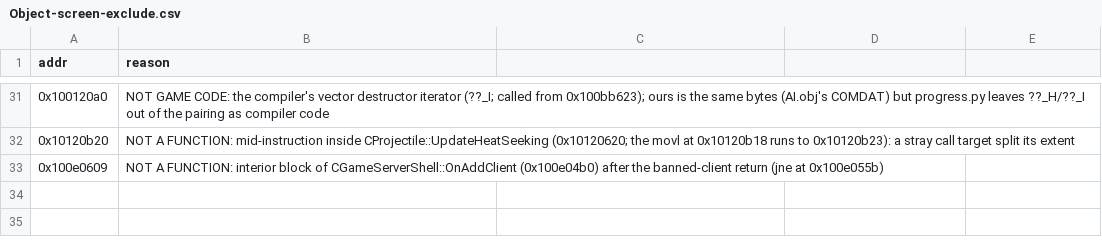
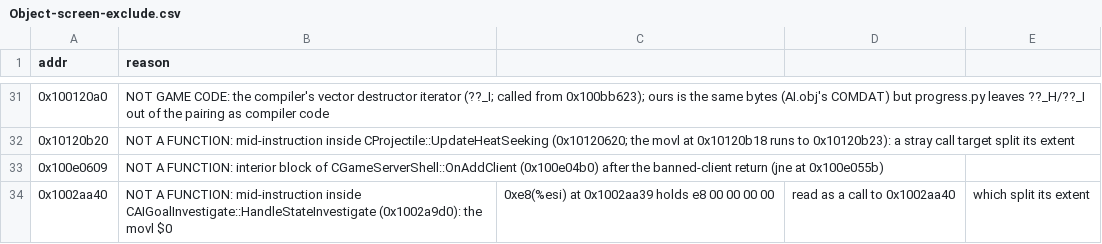
Before and after one commit to nolffan/cjacksrc, a CSV file: progress/Object-screen-exclude.csv, drawn as a sheet; only a part is shown, gaps mark what is left out.

```diff
--- a/progress/Object-screen-exclude.csv
+++ b/progress/Object-screen-exclude.csv
@@ -33 +33,2 @@ addr,reason
 0x100e0609,NOT A FUNCTION: interior block of CGameServerShell::OnAddClient (0x100e04b0) after the banned-client return (jne at 0x100e055b)
+0x1002aa40,NOT A FUNCTION: mid-instruction inside CAIGoalInvestigate::HandleStateInvestigate (0x1002a9d0): the movl $0,0xe8(%esi) at 0x1002aa39 holds e8 00 00 00 00, read as a call to 0x1002aa40, which split its extent
```
Also changed, not shown: progress/CShell-screen-exclude.csv, progress/extent-splits.csv, 11 other files.
